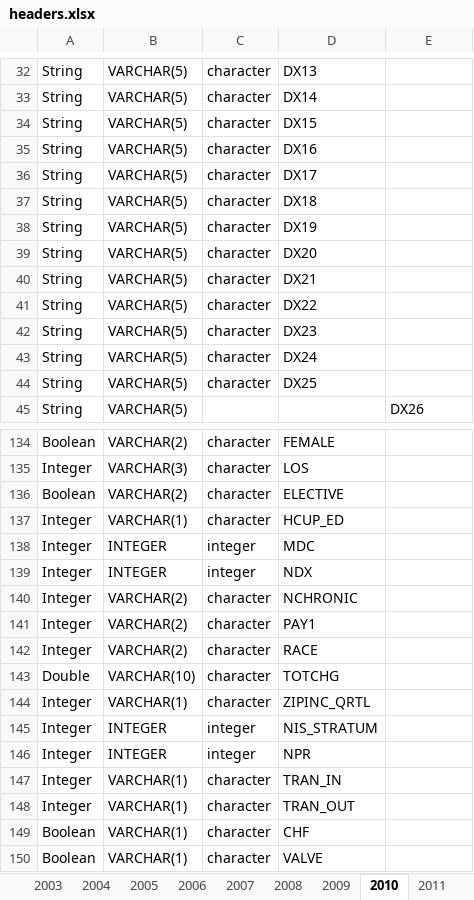
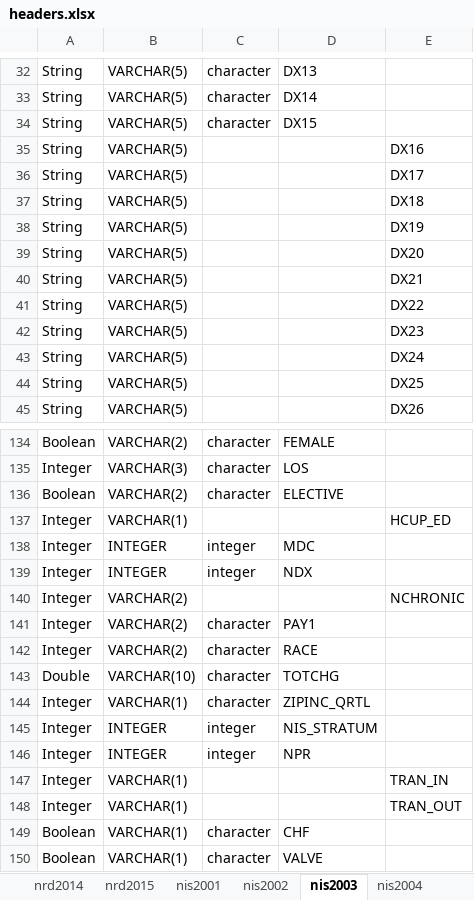
Before and after one commit to bdetweiler/stat-8960-capstone-project, an Excel workbook: data/headers.xlsx, sheet nis2003, drawn as a sheet; only a part is shown, gaps mark what is left out; values as stored, in another font and other column widths than the file's, no borders; the diff covers the shown part only; the diff names each change by its address in the sheet, - before the commit and + after, or states it on an @@ line.

```diff
--- a/data/headers.xlsx (sheet nis2003)
+++ b/data/headers.xlsx (sheet nis2003)
-sheet tab: 2006
+sheet tab: nrd2014
-sheet tab: 2007
+sheet tab: nrd2015
-sheet tab: 2008
+sheet tab: nis2001
-sheet tab: 2009
+sheet tab: nis2002
-sheet tab: 2010
+sheet tab: nis2003
-sheet tab: 2011
+sheet tab: nis2004
-C35:C44: character
+C35:C44: (empty)
-D35: DX16
+D35: (empty)
-E35: (empty)
+E35: DX16
-D36: DX17
+D36: (empty)
-E36: (empty)
+E36: DX17
-D37: DX18
+D37: (empty)
-E37: (empty)
+E37: DX18
-D38: DX19
+D38: (empty)
-E38: (empty)
+E38: DX19
-D39: DX20
+D39: (empty)
-E39: (empty)
+E39: DX20
-D40: DX21
+D40: (empty)
-E40: (empty)
+E40: DX21
-D41: DX22
+D41: (empty)
-E41: (empty)
+E41: DX22
-D42: DX23
+D42: (empty)
-E42: (empty)
+E42: DX23
-D43: DX24
+D43: (empty)
-E43: (empty)
+E43: DX24
-D44: DX25
+D44: (empty)
-E44: (empty)
+E44: DX25
-C137: character
+C137: (empty)
-D137: HCUP_ED
+D137: (empty)
-E137: (empty)
+E137: HCUP_ED
-C140: character
+C140: (empty)
-D140: NCHRONIC
+D140: (empty)
-E140: (empty)
+E140: NCHRONIC
-C147:C148: character
+C147:C148: (empty)
-D147: TRAN_IN
+D147: (empty)
-E147: (empty)
+E147: TRAN_IN
-D148: TRAN_OUT
+D148: (empty)
-E148: (empty)
+E148: TRAN_OUT
```
Also changed, not shown: 61 edited cells elsewhere in this sheet, sheet nrd-side-by-side, sheet nrd2015, sheet nrd-headers, sheet nrd2012, sheet nrd2013, sheet nrd2011, 9 more sheets, other sheet tabs, 13 other files.
